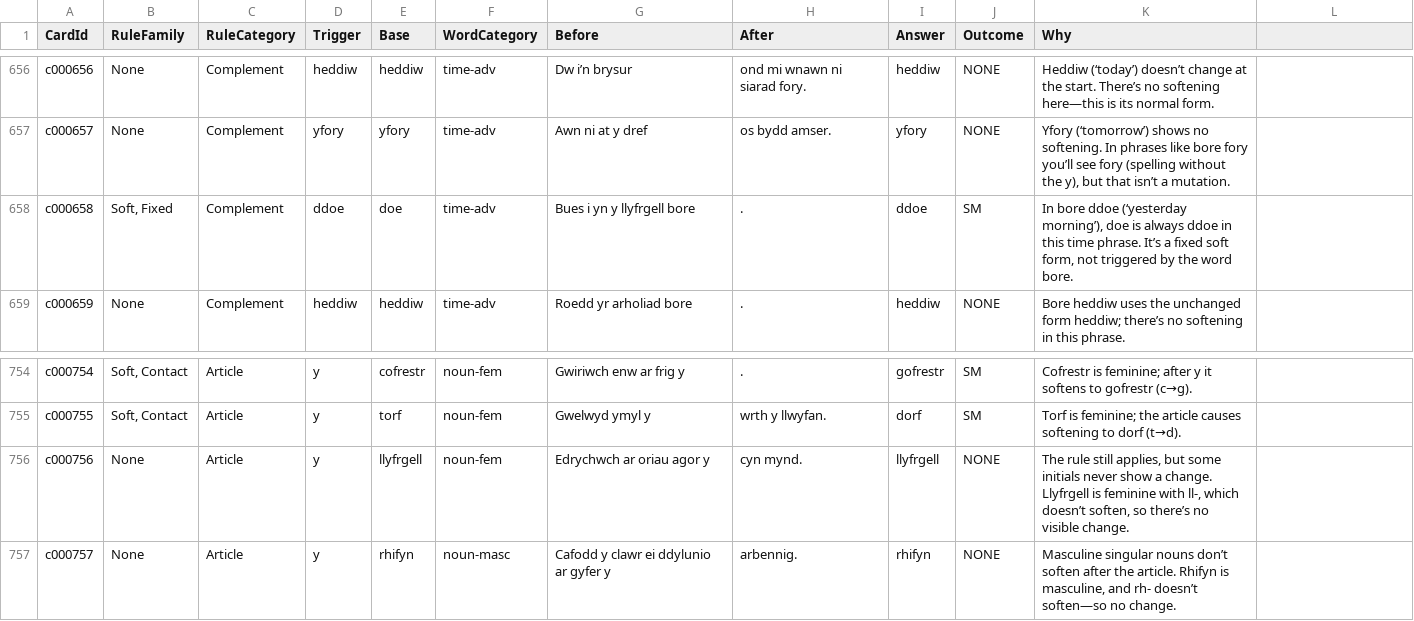
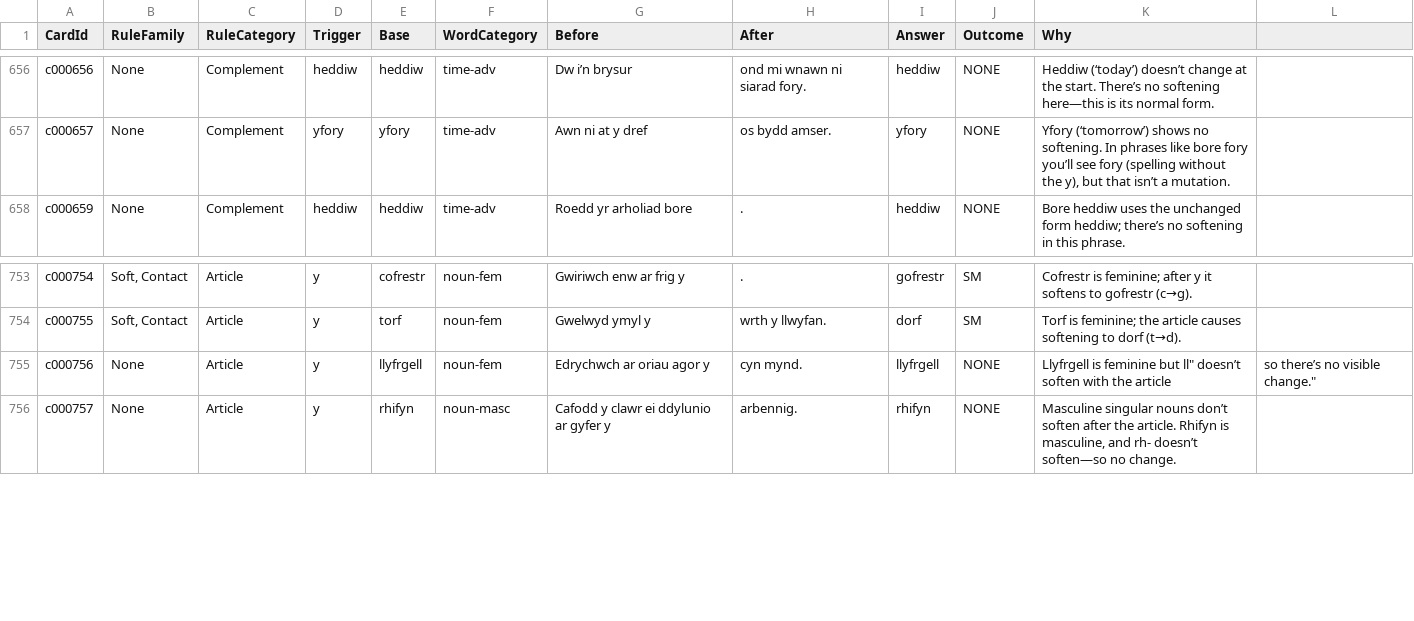
Before and after one commit to katyjohannab/welsh-mutation-trainer, a CSV file: data/cards.csv, drawn as a sheet; only a part is shown, gaps mark what is left out.

Commit message:
Update cards.csv

```diff
--- a/data/cards.csv
+++ b/data/cards.csv
@@ -657,3 +657,2 @@ c000656,None,Complement,heddiw,heddiw,time-adv,Dw i’n brysur,ond mi wnawn ni s
 c000657,None,Complement,yfory,yfory,time-adv,Awn ni at y dref,os bydd amser.,yfory,NONE,"Yfory (‘tomorrow’) shows no softening. In phrases like bore fory you’ll see fory (spelling without the y), but that isn’t a mutation."
-c000658,"Soft, Fixed",Complement,ddoe,doe,time-adv,Bues i yn y llyfrgell bore,.,ddoe,SM,"In bore ddoe (‘yesterday morning’), doe is always ddoe in this time phrase. It’s a fixed soft form, not triggered by the word bore."
 c000659,None,Complement,heddiw,heddiw,time-adv,Roedd yr arholiad bore,.,heddiw,NONE,Bore heddiw uses the unchanged form heddiw; there’s no softening in this phrase.
@@ -755,3 +754,3 @@ c000754,"Soft, Contact",Article,y,cofrestr,noun-fem,Gwiriwch enw ar frig y,.,gof
 c000755,"Soft, Contact",Article,y,torf,noun-fem,Gwelwyd ymyl y,wrth y llwyfan.,dorf,SM,Torf is feminine; the article causes softening to dorf (t→d).
-c000756,None,Article,y,llyfrgell,noun-fem,Edrychwch ar oriau agor y,cyn mynd.,llyfrgell,NONE,"The rule still applies, but some initials never show a change. Llyfrgell is feminine with ll-, which doesn’t soften, so there’s no visible change."
+c000756,None,Article,y,llyfrgell,noun-fem,Edrychwch ar oriau agor y,cyn mynd.,llyfrgell,NONE,"Llyfrgell is feminine but "ll" doesn’t soften with the article, so there’s no visible change."
 c000757,None,Article,y,rhifyn,noun-masc,Cafodd y clawr ei ddylunio ar gyfer y,arbennig.,rhifyn,NONE,"Masculine singular nouns don’t soften after the article. Rhifyn is masculine, and rh- doesn’t soften—so no change."
```
